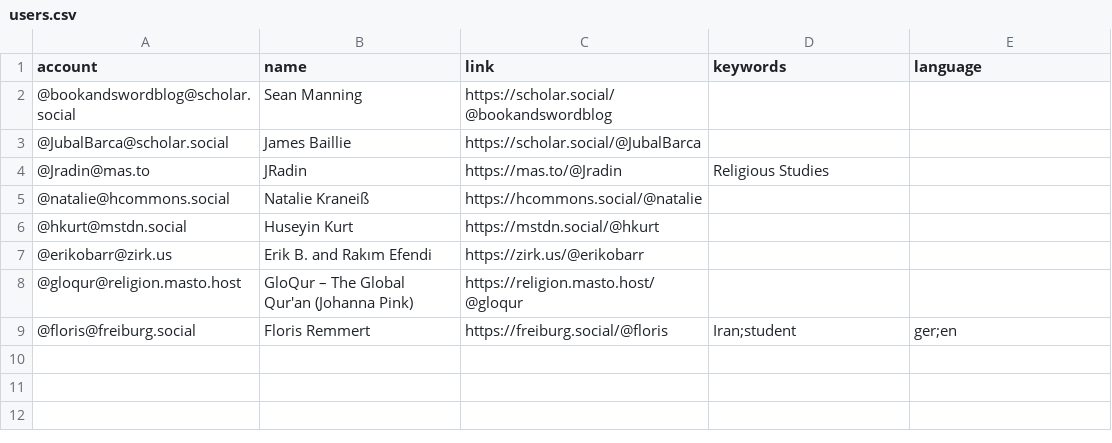
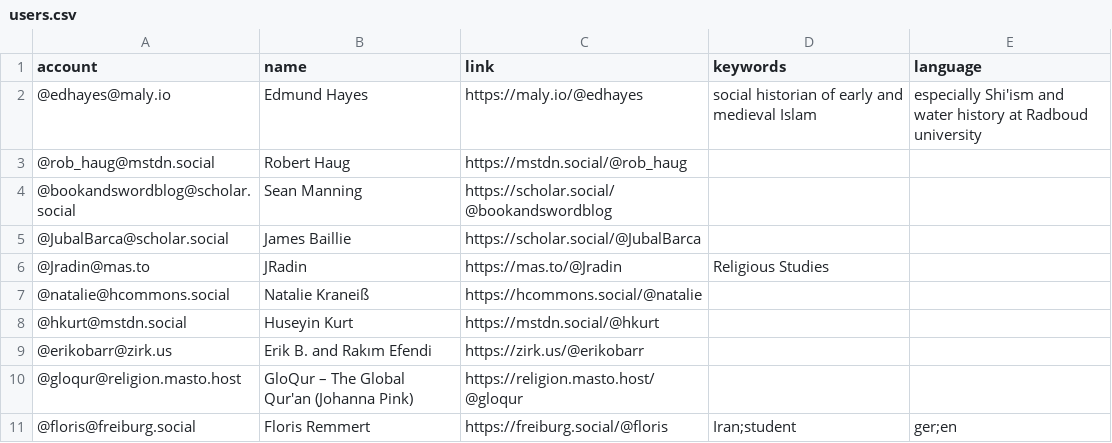
Before and after one commit to florisre/mastodon-iranian-studies, a CSV file: resources/users.csv, drawn as a sheet.

Commit message:
Update users.csv
Robert Haug and Edmund Hayes added

```diff
--- a/resources/users.csv
+++ b/resources/users.csv
@@ -1,2 +1,4 @@
 account,name,link,keywords,language
+@edhayes@maly.io,Edmund Hayes,https://maly.io/@edhayes,social historian of early and medieval Islam, especially Shi'ism and water history at Radboud university
+@rob_haug@mstdn.social,Robert Haug,https://mstdn.social/@rob_haug
 @bookandswordblog@scholar.social,Sean Manning,https://scholar.social/@bookandswordblog
```
